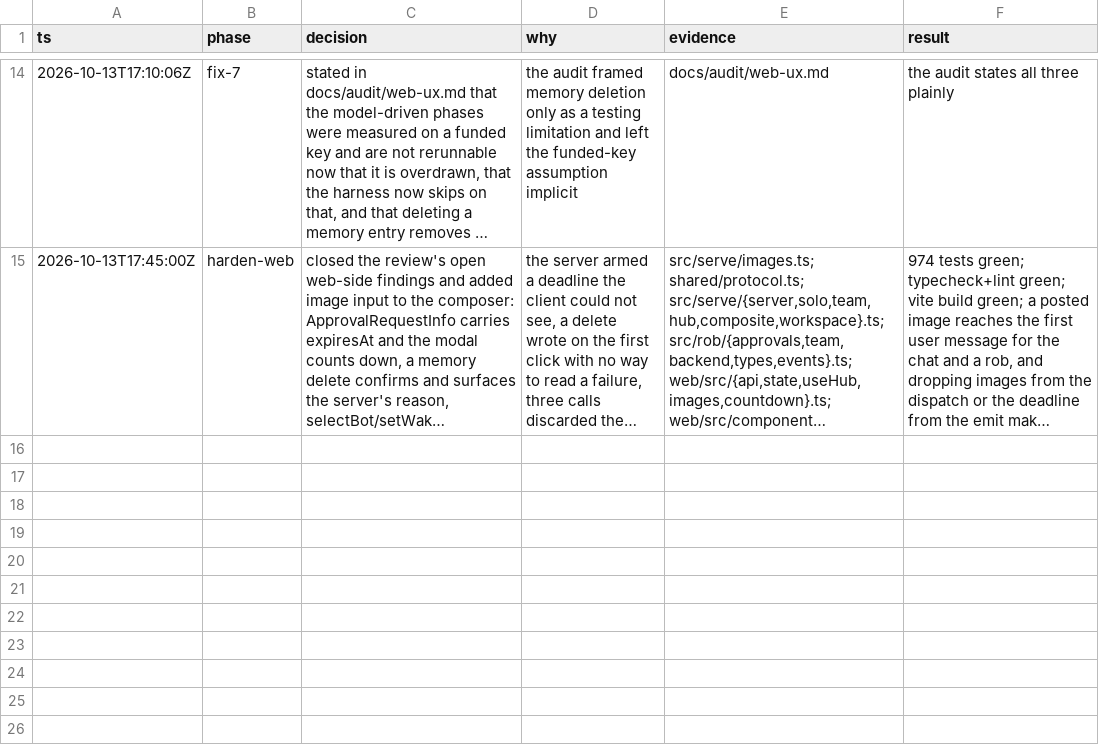
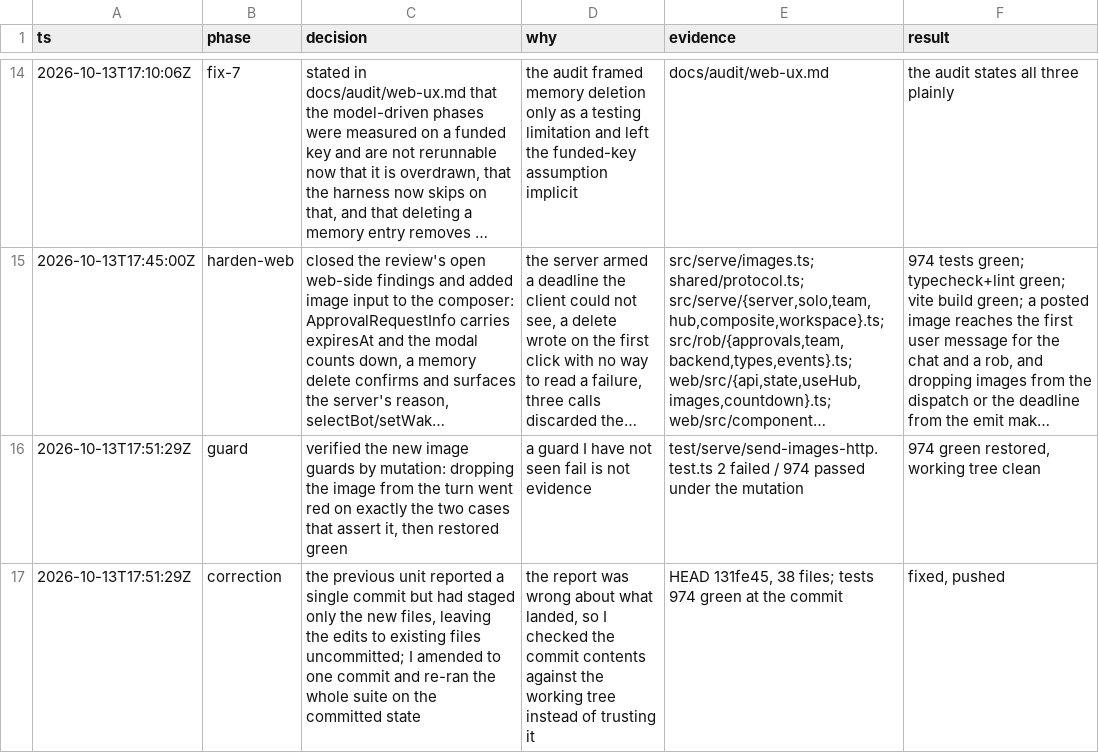
Before and after one commit to wgf23/agent, a TSV file: .audit/web-ux.tsv, drawn as a sheet; only a part is shown, gaps mark what is left out; long unchanged cells end in …; the diff names each change by its address in the sheet, - before the commit and + after, or states it on an @@ line.

Commit message:
docs: record the guard mutation and the partial-commit correction

```diff
--- a/.audit/web-ux.tsv
+++ b/.audit/web-ux.tsv
+row 16: 2026-10-13T17:51:29Z | guard | verified the new image guards by mutation: dropping the image from the turn went red on exactly the two cases that assert it, then restored green | a guard I have not seen fail is not evidence | test/serve/send-images-http.test.ts 2 failed / 974 passed under the mutation | 974 green restored, working tree clean
+row 17: 2026-10-13T17:51:29Z | correction | the previous unit reported a single commit but had staged only the new files, leaving the edits to existing files uncommitted; I amended to one commit and re-ran the whole suite on the committed state | the report was wrong about what landed, so I checked the commit contents against the working tree instead of trusting it | HEAD 131fe45, 38 files; tests 974 green at the commit | fixed, pushed
```
Also changed, not shown: docs/audit/web-ux-trail.tsv.
